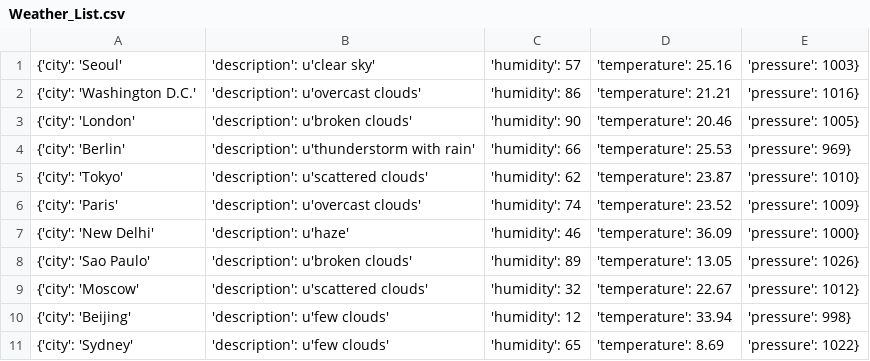
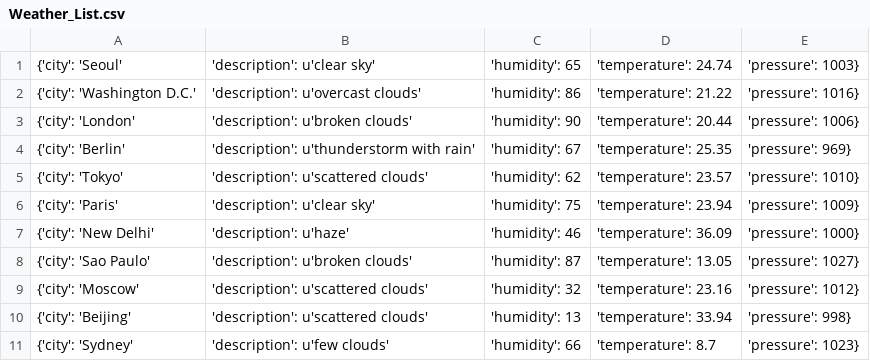
Before and after one commit to Alfie1996/Mega.github.io, a CSV file: Weather_List.csv, drawn as a sheet.

Commit message:
Auto commit at 2023-06-20 10:20:02.061353

```diff
--- a/Weather_List.csv
+++ b/Weather_List.csv
@@ -1,11 +1,11 @@
-{'city': 'Seoul', 'description': u'clear sky', 'humidity': 57, 'temperature': 25.16, 'pressure': 1003}
-{'city': 'Washington D.C.', 'description': u'overcast clouds', 'humidity': 86, 'temperature': 21.21, 'pressure': 1016}
-{'city': 'London', 'description': u'broken clouds', 'humidity': 90, 'temperature': 20.46, 'pressure': 1005}
-{'city': 'Berlin', 'description': u'thunderstorm with rain', 'humidity': 66, 'temperature': 25.53, 'pressure': 969}
-{'city': 'Tokyo', 'description': u'scattered clouds', 'humidity': 62, 'temperature': 23.87, 'pressure': 1010}
-{'city': 'Paris', 'description': u'overcast clouds', 'humidity': 74, 'temperature': 23.52, 'pressure': 1009}
+{'city': 'Seoul', 'description': u'clear sky', 'humidity': 65, 'temperature': 24.74, 'pressure': 1003}
+{'city': 'Washington D.C.', 'description': u'overcast clouds', 'humidity': 86, 'temperature': 21.22, 'pressure': 1016}
+{'city': 'London', 'description': u'broken clouds', 'humidity': 90, 'temperature': 20.44, 'pressure': 1006}
+{'city': 'Berlin', 'description': u'thunderstorm with rain', 'humidity': 67, 'temperature': 25.35, 'pressure': 969}
+{'city': 'Tokyo', 'description': u'scattered clouds', 'humidity': 62, 'temperature': 23.57, 'pressure': 1010}
+{'city': 'Paris', 'description': u'clear sky', 'humidity': 75, 'temperature': 23.94, 'pressure': 1009}
 {'city': 'New Delhi', 'description': u'haze', 'humidity': 46, 'temperature': 36.09, 'pressure': 1000}
-{'city': 'Sao Paulo', 'description': u'broken clouds', 'humidity': 89, 'temperature': 13.05, 'pressure': 1026}
-{'city': 'Moscow', 'description': u'scattered clouds', 'humidity': 32, 'temperature': 22.67, 'pressure': 1012}
-{'city': 'Beijing', 'description': u'few clouds', 'humidity': 12, 'temperature': 33.94, 'pressure': 998}
-{'city': 'Sydney', 'description': u'few clouds', 'humidity': 65, 'temperature': 8.69, 'pressure': 1022}
+{'city': 'Sao Paulo', 'description': u'broken clouds', 'humidity': 87, 'temperature': 13.05, 'pressure': 1027}
+{'city': 'Moscow', 'description': u'scattered clouds', 'humidity': 32, 'temperature': 23.16, 'pressure': 1012}
+{'city': 'Beijing', 'description': u'scattered clouds', 'humidity': 13, 'temperature': 33.94, 'pressure': 998}
+{'city': 'Sydney', 'description': u'few clouds', 'humidity': 66, 'temperature': 8.7, 'pressure': 1023}
```
